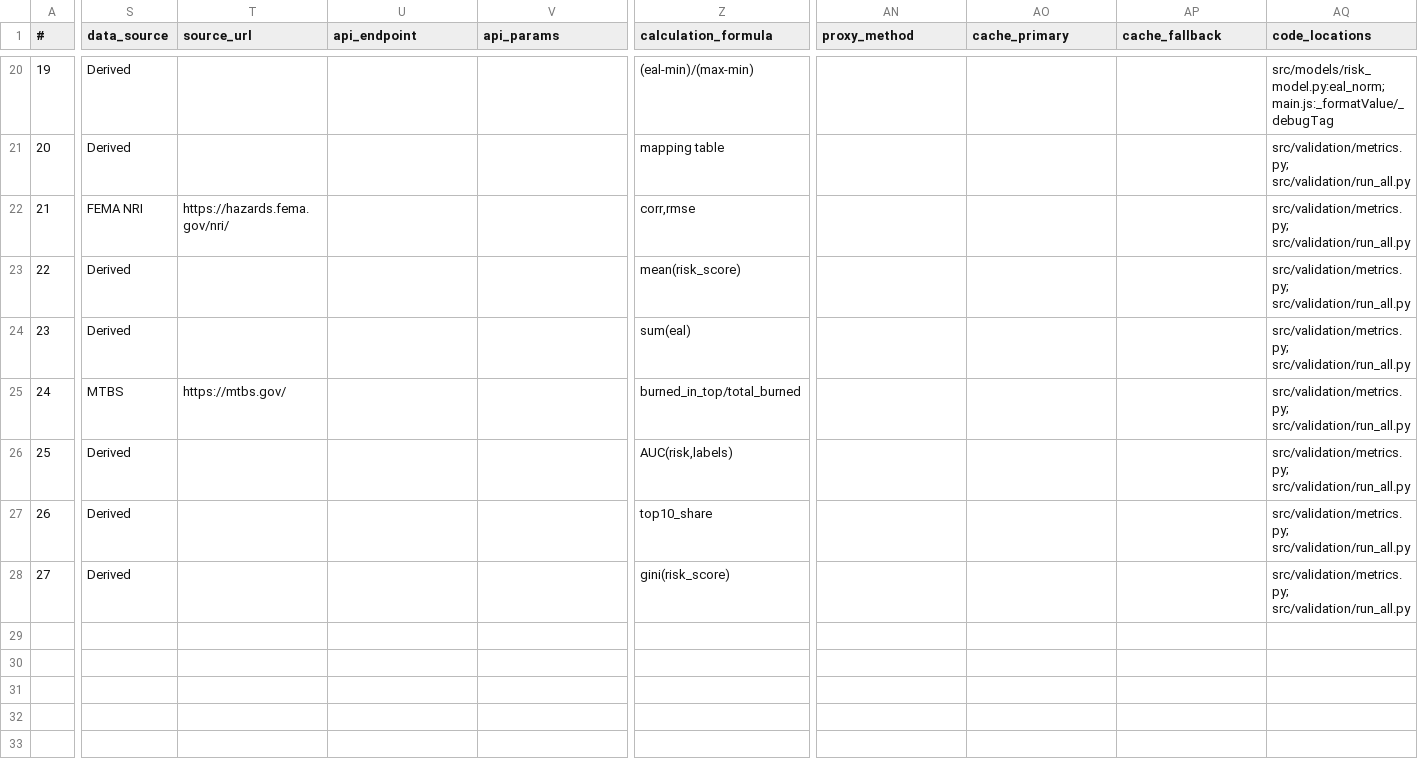
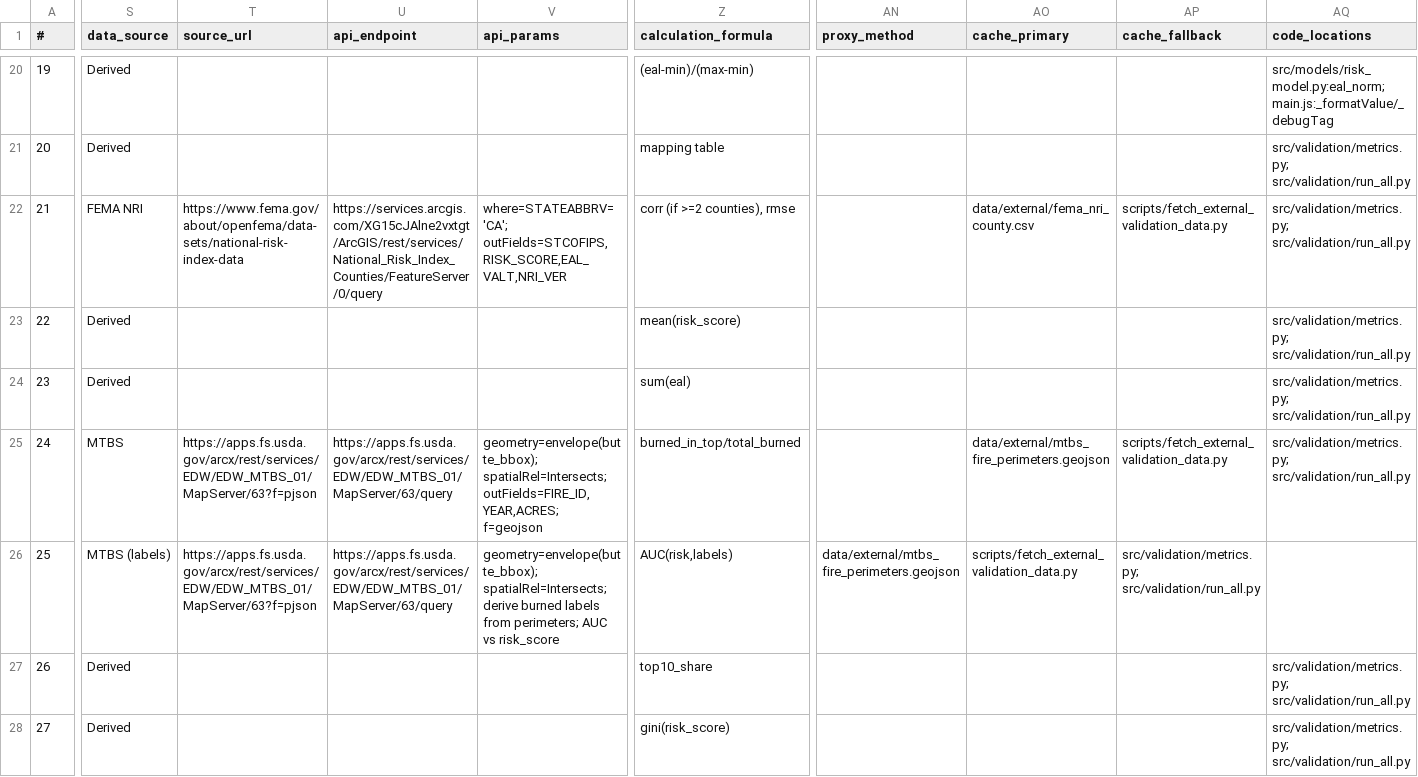
Before and after one commit to psingh449/wildfire-risk-mapping, a CSV file: calculations.csv, drawn as a sheet; only a part is shown, gaps mark what is left out; the diff names each change by its address in the sheet, - before the commit and + after, or states it on an @@ line.

```diff
--- a/calculations.csv
+++ b/calculations.csv
-T22 (source_url): https://hazards.fema.gov/nri/
+T22 (source_url): https://www.fema.gov/about/openfema/data-sets/national-risk-index-data
-U22 (api_endpoint): (empty)
+U22 (api_endpoint): https://services.arcgis.com/XG15cJAlne2vxtgt/ArcGIS/rest/services/National_Risk_Index_Counties/FeatureServer/0/query
-V22 (api_params): (empty)
+V22 (api_params): where=STATEABBRV='CA'; outFields=STCOFIPS,RISK_SCORE,EAL_VALT,NRI_VER
-Z22 (calculation_formula): corr,rmse
+Z22 (calculation_formula): corr (if >=2 counties), rmse
-AO22 (cache_primary): (empty)
+AO22 (cache_primary): data/external/fema_nri_county.csv
-AP22 (cache_fallback): (empty)
+AP22 (cache_fallback): scripts/fetch_external_validation_data.py
-T25 (source_url): https://mtbs.gov/
+T25 (source_url): https://apps.fs.usda.gov/arcx/rest/services/EDW/EDW_MTBS_01/MapServer/63?f=pjson
-U25:U26 (api_endpoint): (empty)
+U25:U26 (api_endpoint): https://apps.fs.usda.gov/arcx/rest/services/EDW/EDW_MTBS_01/MapServer/63/query
-V25 (api_params): (empty)
+V25 (api_params): geometry=envelope(butte_bbox); spatialRel=Intersects; outFields=FIRE_ID,YEAR,ACRES; f=geojson
-AO25 (cache_primary): (empty)
+AO25 (cache_primary): data/external/mtbs_fire_perimeters.geojson
-AP25 (cache_fallback): (empty)
+AP25 (cache_fallback): scripts/fetch_external_validation_data.py
-S26 (data_source): Derived
+S26 (data_source): MTBS (labels)
-T26 (source_url): (empty)
+T26 (source_url): https://apps.fs.usda.gov/arcx/rest/services/EDW/EDW_MTBS_01/MapServer/63?f=pjson
-V26 (api_params): (empty)
+V26 (api_params): geometry=envelope(butte_bbox); spatialRel=Intersects; derive burned labels from perimeters; AUC vs risk_score
-AN26 (proxy_method): (empty)
+AN26 (proxy_method): data/external/mtbs_fire_perimeters.geojson
-AO26 (cache_primary): (empty)
+AO26 (cache_primary): scripts/fetch_external_validation_data.py
-AP26 (cache_fallback): (empty)
+AP26 (cache_fallback): src/validation/metrics.py; src/validation/run_all.py
-AQ26 (code_locations): src/validation/metrics.py; src/validation/run_all.py
+AQ26 (code_locations): (empty)
```
Also changed, not shown: 6 other files.
